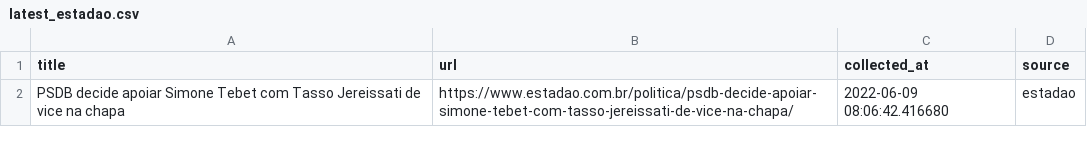
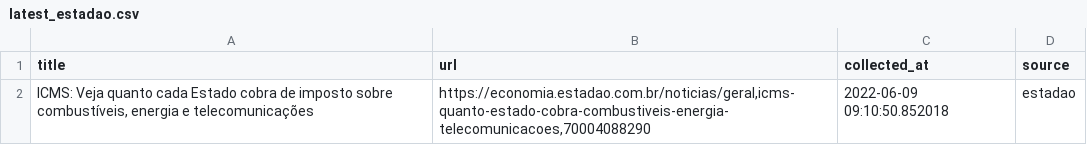
Before and after one commit to leodiegues/lidebot, a CSV file: data/latest_estadao.csv, drawn as a sheet.

```diff
--- a/data/latest_estadao.csv
+++ b/data/latest_estadao.csv
@@ -1,2 +1,2 @@
 title,url,collected_at,source
-PSDB decide apoiar Simone Tebet com Tasso Jereissati de vice na chapa,https://www.estadao.com.br/politica/psdb-decide-apoiar-simone-tebet-com-tasso-jereissati-de-vice-na-chapa/,2022-06-09 08:06:42.416680,estadao
+"ICMS: Veja quanto cada Estado cobra de imposto sobre combustíveis, energia e telecomunicações","https://economia.estadao.com.br/noticias/geral,icms-quanto-estado-cobra-combustiveis-energia-telecomunicacoes,70004088290",2022-06-09 09:10:50.852018,estadao
```
Also changed, not shown: data/latest_folha.csv, data/latest_g1.csv, 4 other files.
